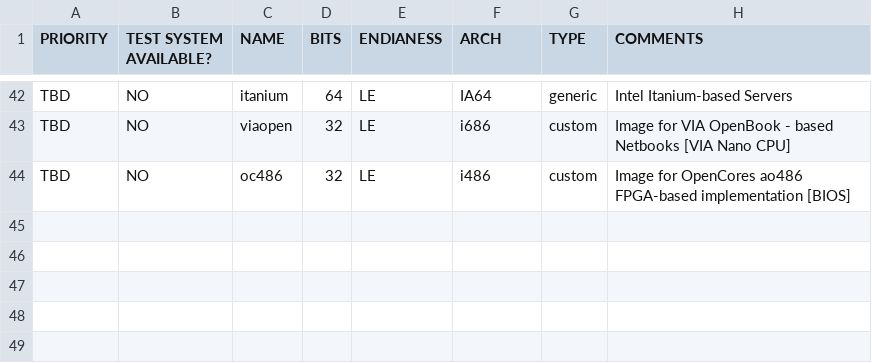
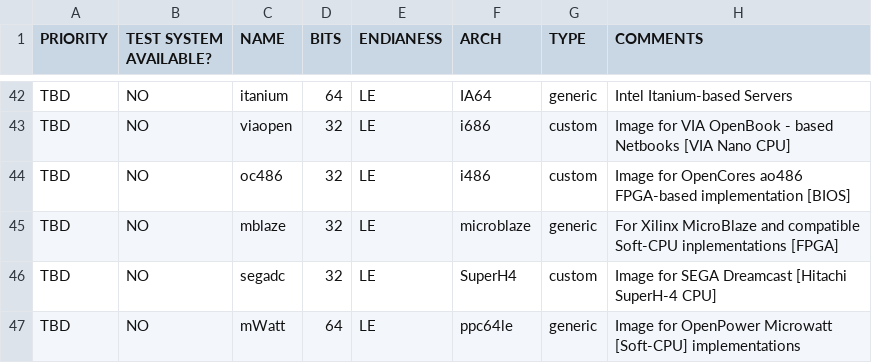
Before and after one commit to OS-1337/OS1337, a TSV file: docu/ideas/architectures.tsv, drawn as a sheet; only a part is shown, gaps mark what is left out.

Commit message:
Added microblaze, Sega Dreamcast and Microwatt to the wishlist at architectures.tsv
Signed-off-by: kkarhan <kevin@karhan.guru>

```diff
--- a/docu/ideas/architectures.tsv
+++ b/docu/ideas/architectures.tsv
@@ -44 +44,4 @@ TBD	NO	viaopen	32	LE	i686	custom	Image for VIA OpenBook - based Netbooks [VIA Na
 TBD	NO	oc486	32	LE	i486	custom	Image for OpenCores ao486 FPGA-based implementation [BIOS]
+TBD	NO	mblaze	32	LE	microblaze	generic	For Xilinx MicroBlaze and compatible Soft-CPU inplementations [FPGA]
+TBD	NO	segadc	32	LE	SuperH4	custom	Image for SEGA Dreamcast [Hitachi SuperH-4 CPU]
+TBD	NO	mWatt	64	LE	ppc64le	generic	Image for OpenPower Microwatt [Soft-CPU] implementations
```
